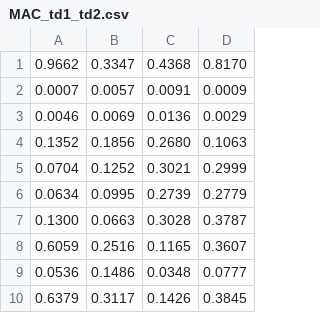
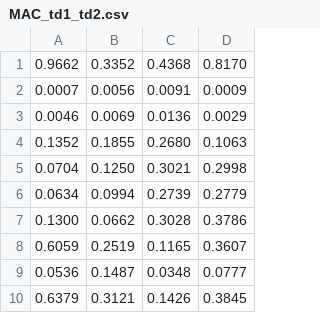
Before and after one commit to chungntu/t18-foundation-oma, a CSV file: results/dot2/MAC_td1_td2.csv, drawn as a sheet.

```diff
--- a/results/dot2/MAC_td1_td2.csv
+++ b/results/dot2/MAC_td1_td2.csv
@@ -1,10 +1,10 @@
-0.9662,0.3347,0.4368,0.8170
-0.0007,0.0057,0.0091,0.0009
+0.9662,0.3352,0.4368,0.8170
+0.0007,0.0056,0.0091,0.0009
 0.0046,0.0069,0.0136,0.0029
-0.1352,0.1856,0.2680,0.1063
-0.0704,0.1252,0.3021,0.2999
-0.0634,0.0995,0.2739,0.2779
-0.1300,0.0663,0.3028,0.3787
-0.6059,0.2516,0.1165,0.3607
-0.0536,0.1486,0.0348,0.0777
-0.6379,0.3117,0.1426,0.3845
+0.1352,0.1855,0.2680,0.1063
+0.0704,0.1250,0.3021,0.2998
+0.0634,0.0994,0.2739,0.2779
+0.1300,0.0662,0.3028,0.3786
+0.6059,0.2519,0.1165,0.3607
+0.0536,0.1487,0.0348,0.0777
+0.6379,0.3121,0.1426,0.3845
```
Also changed, not shown: results/dot1/modes_dot1.csv, results/tables/table4_poles.csv, 50 other files.
